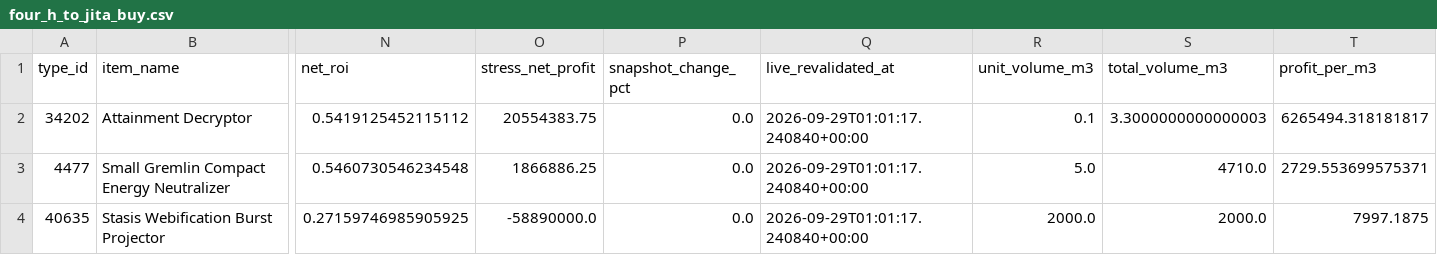
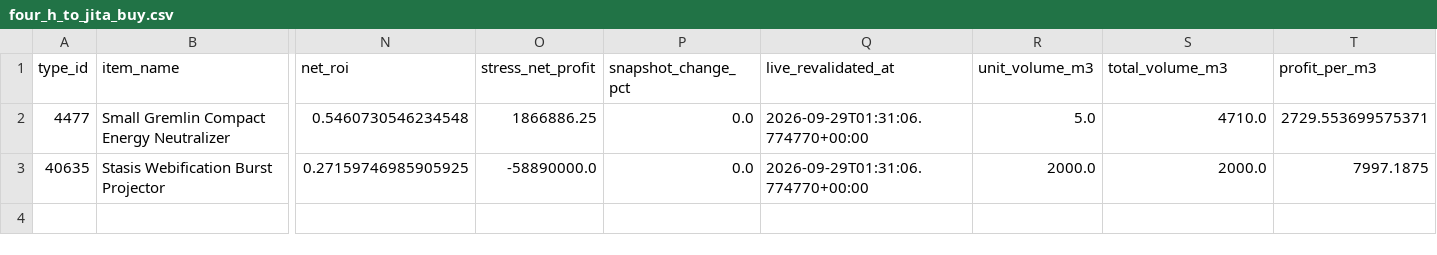
Before and after one commit to samson8964/chatgpt-eve, a CSV file: results/latest/four_h_to_jita_buy.csv, drawn as a sheet; only a part is shown, gaps mark what is left out; removed rows and columns are numbered as before the commit, all else as after; rows hold the shown columns only; the diff names each change by its address in the sheet, - before the commit and + after, or states it on an @@ line.

```diff
--- a/results/latest/four_h_to_jita_buy.csv
+++ b/results/latest/four_h_to_jita_buy.csv
-row 2: 34202 | Attainment Decryptor | 0.5419125452115112 | 20554383.75 | 0.0 | 2026-09-29T01:01:17.240840+00:00 | 0.1 | 3.3000000000000003 | 6265494.318181817
-Q2:Q3 (live_revalidated_at): 2026-09-29T01:01:17.240840+00:00
+Q2:Q3 (live_revalidated_at): 2026-09-29T01:31:06.774770+00:00
```
Also changed, not shown: results/latest/bpc_v2_safe_candidates.csv, results/latest/bpc_value_opportunities.csv, 20 other files.
